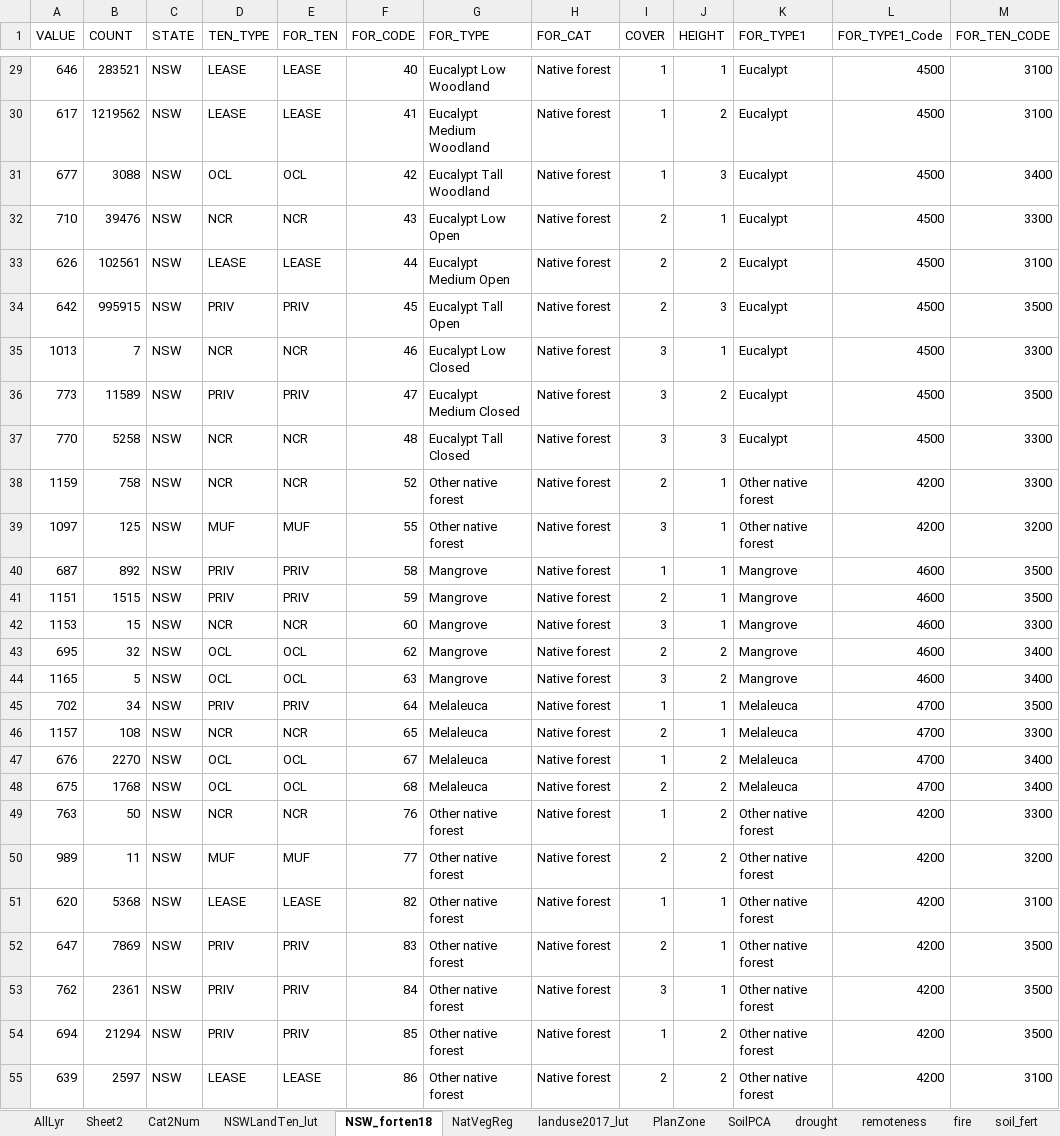
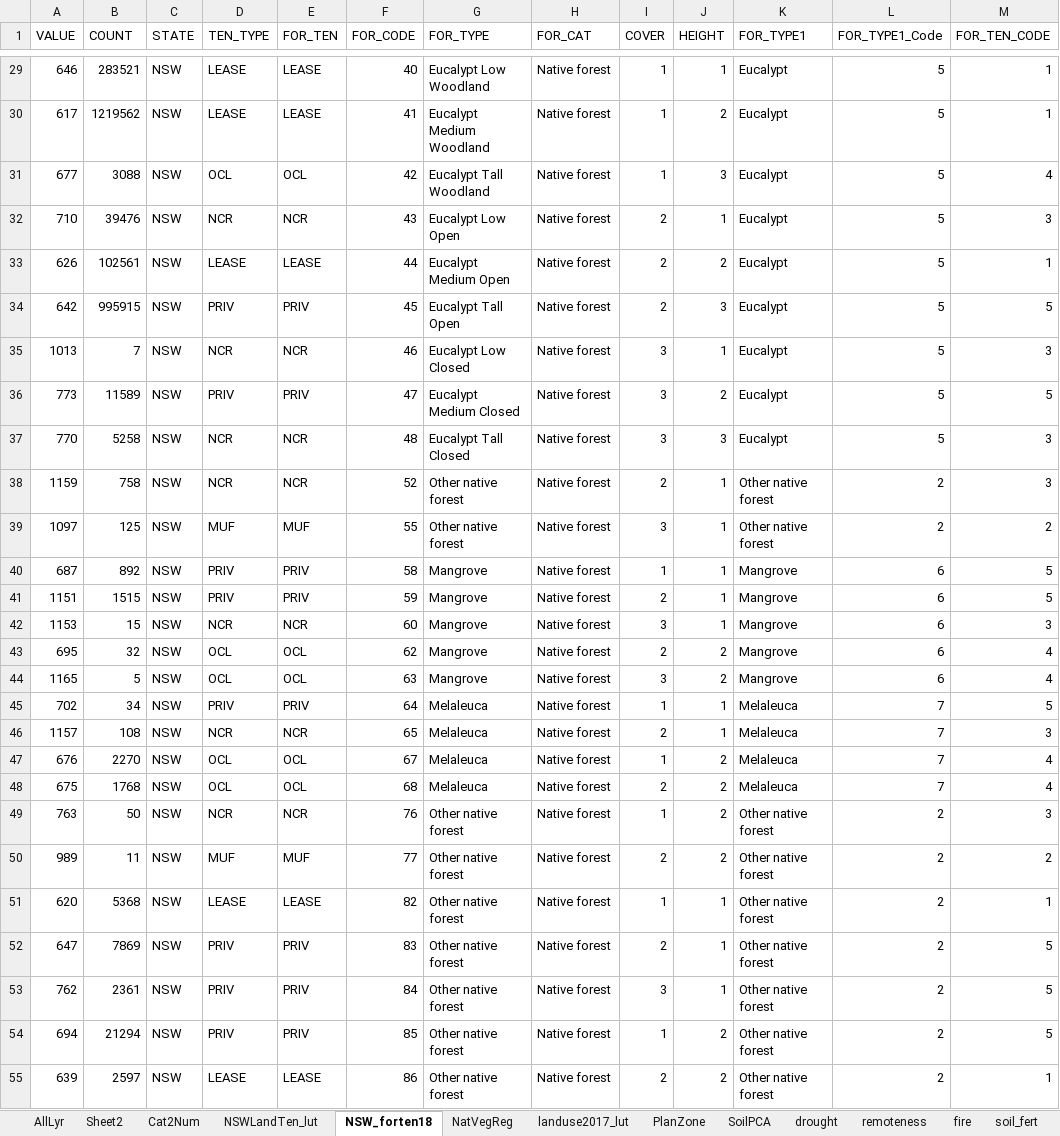
Before and after one commit to nsw-koala-habitat-loss/risk-model-covariates, an Excel workbook: covariate_description.xlsx, sheet NSW_forten18, drawn as a sheet; only a part is shown, gaps mark what is left out; values as stored, in another font and other column widths than the file's, no borders; the diff covers the shown part only; the diff names each change by its address in the sheet, - before the commit and + after, or states it on an @@ line.

```diff
--- a/covariate_description.xlsx (sheet NSW_forten18)
+++ b/covariate_description.xlsx (sheet NSW_forten18)
-L29:L37 (FOR_TYPE1_Code): 4500
+L29:L37 (FOR_TYPE1_Code): 5
-M29:M30 (FOR_TEN_CODE): 3100
+M29:M30 (FOR_TEN_CODE): 1
-M31 (FOR_TEN_CODE): 3400
+M31 (FOR_TEN_CODE): 4
-M32 (FOR_TEN_CODE): 3300
+M32 (FOR_TEN_CODE): 3
-M33 (FOR_TEN_CODE): 3100
+M33 (FOR_TEN_CODE): 1
-M34 (FOR_TEN_CODE): 3500
+M34 (FOR_TEN_CODE): 5
-M35 (FOR_TEN_CODE): 3300
+M35 (FOR_TEN_CODE): 3
-M36 (FOR_TEN_CODE): 3500
+M36 (FOR_TEN_CODE): 5
-M37:M38 (FOR_TEN_CODE): 3300
+M37:M38 (FOR_TEN_CODE): 3
-L38:L39 (FOR_TYPE1_Code): 4200
+L38:L39 (FOR_TYPE1_Code): 2
-M39 (FOR_TEN_CODE): 3200
+M39 (FOR_TEN_CODE): 2
-L40:L44 (FOR_TYPE1_Code): 4600
+L40:L44 (FOR_TYPE1_Code): 6
-M40:M41 (FOR_TEN_CODE): 3500
+M40:M41 (FOR_TEN_CODE): 5
-M42 (FOR_TEN_CODE): 3300
+M42 (FOR_TEN_CODE): 3
-M43:M44 (FOR_TEN_CODE): 3400
+M43:M44 (FOR_TEN_CODE): 4
-L45:L48 (FOR_TYPE1_Code): 4700
+L45:L48 (FOR_TYPE1_Code): 7
-M45 (FOR_TEN_CODE): 3500
+M45 (FOR_TEN_CODE): 5
-M46 (FOR_TEN_CODE): 3300
+M46 (FOR_TEN_CODE): 3
-M47:M48 (FOR_TEN_CODE): 3400
+M47:M48 (FOR_TEN_CODE): 4
-L49:L55 (FOR_TYPE1_Code): 4200
+L49:L55 (FOR_TYPE1_Code): 2
-M49 (FOR_TEN_CODE): 3300
+M49 (FOR_TEN_CODE): 3
-M50 (FOR_TEN_CODE): 3200
+M50 (FOR_TEN_CODE): 2
-M51 (FOR_TEN_CODE): 3100
+M51 (FOR_TEN_CODE): 1
-M52:M54 (FOR_TEN_CODE): 3500
+M52:M54 (FOR_TEN_CODE): 5
-M55 (FOR_TEN_CODE): 3100
+M55 (FOR_TEN_CODE): 1
```
Also changed, not shown: 74 edited cells elsewhere in this sheet, sheet Cat2Num, sheet AllLyr.
